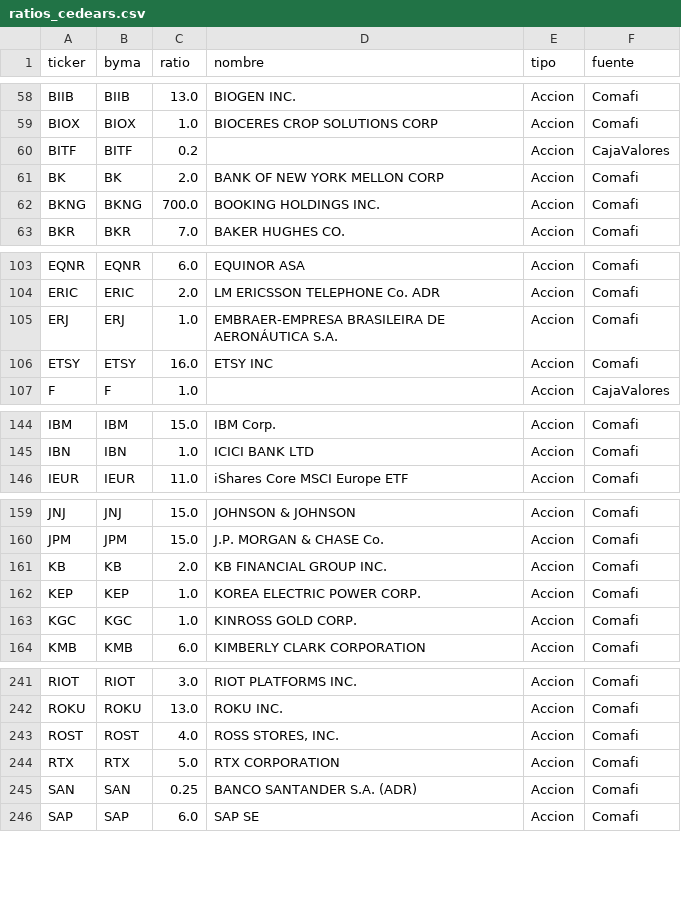
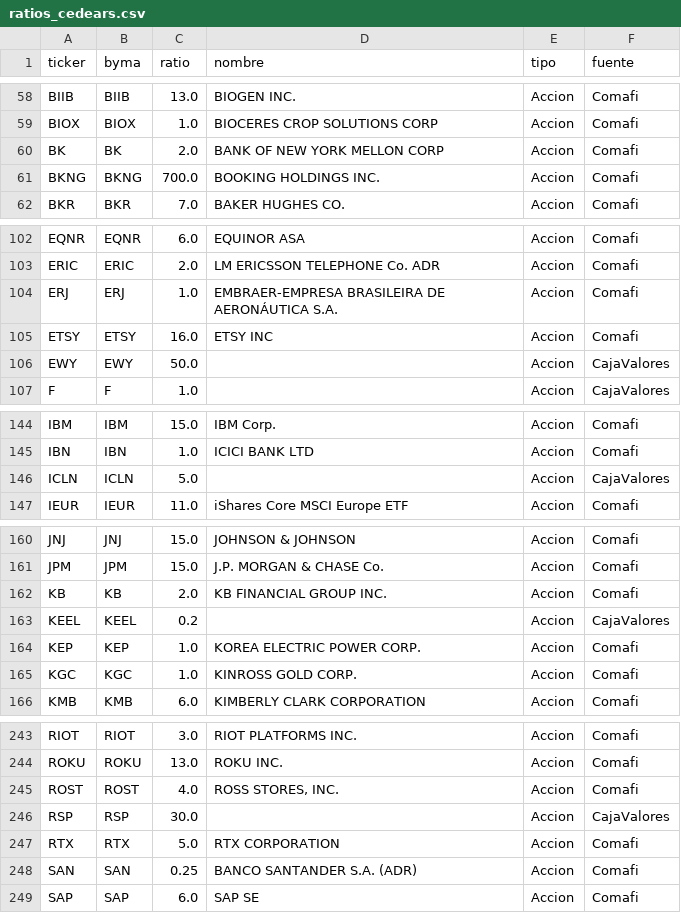
Before and after one commit to Javi-Funes/screener, a CSV file: results/ratios_cedears.csv, drawn as a sheet; only a part is shown, gaps mark what is left out; the diff covers the shown part only.

```diff
--- a/results/ratios_cedears.csv
+++ b/results/ratios_cedears.csv
@@ -59,3 +59,2 @@ BIIB,BIIB,13.0,BIOGEN INC.,Accion,Comafi
 BIOX,BIOX,1.0,BIOCERES CROP SOLUTIONS CORP,Accion,Comafi
-BITF,BITF,0.2,,Accion,CajaValores
 BK,BK,2.0,BANK OF NEW YORK MELLON CORP,Accion,Comafi
@@ -106,2 +105,3 @@ ERJ,ERJ,1.0,EMBRAER-EMPRESA BRASILEIRA DE AERONÁUTICA S.A.,Accion,Comafi
 ETSY,ETSY,16.0,ETSY INC,Accion,Comafi
+EWY,EWY,50.0,,Accion,CajaValores
 F,F,1.0,,Accion,CajaValores
@@ -145,2 +145,3 @@ IBM,IBM,15.0,IBM Corp.,Accion,Comafi
 IBN,IBN,1.0,ICICI BANK LTD,Accion,Comafi
+ICLN,ICLN,5.0,,Accion,CajaValores
 IEUR,IEUR,11.0,iShares Core MSCI Europe ETF,Accion,Comafi
@@ -161,2 +162,3 @@ JPM,JPM,15.0,J.P. MORGAN & CHASE Co.,Accion,Comafi
 KB,KB,2.0,KB FINANCIAL GROUP INC.,Accion,Comafi
+KEEL,KEEL,0.2,,Accion,CajaValores
 KEP,KEP,1.0,KOREA ELECTRIC POWER CORP.,Accion,Comafi
@@ -243,2 +245,3 @@ ROKU,ROKU,13.0,ROKU INC.,Accion,Comafi
 ROST,ROST,4.0,"ROSS STORES, INC.",Accion,Comafi
+RSP,RSP,30.0,,Accion,CajaValores
 RTX,RTX,5.0,RTX CORPORATION,Accion,Comafi
```
Also changed, not shown: 1 added row elsewhere in this file, 1 other file.
